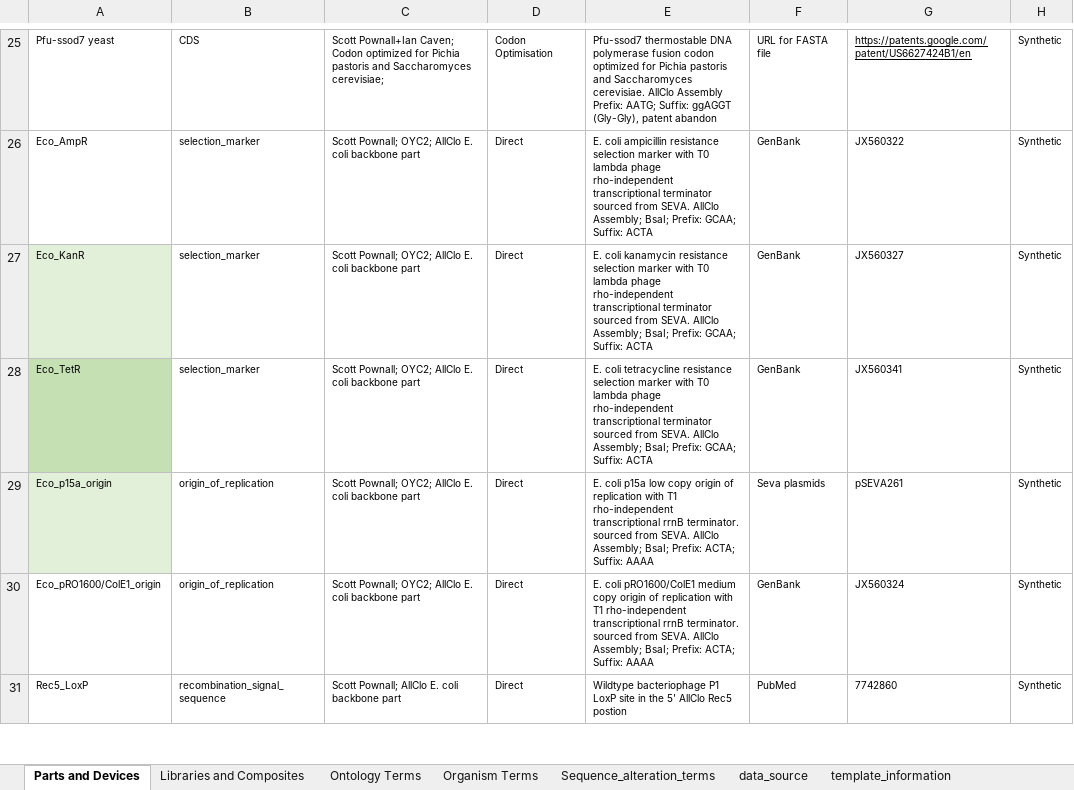
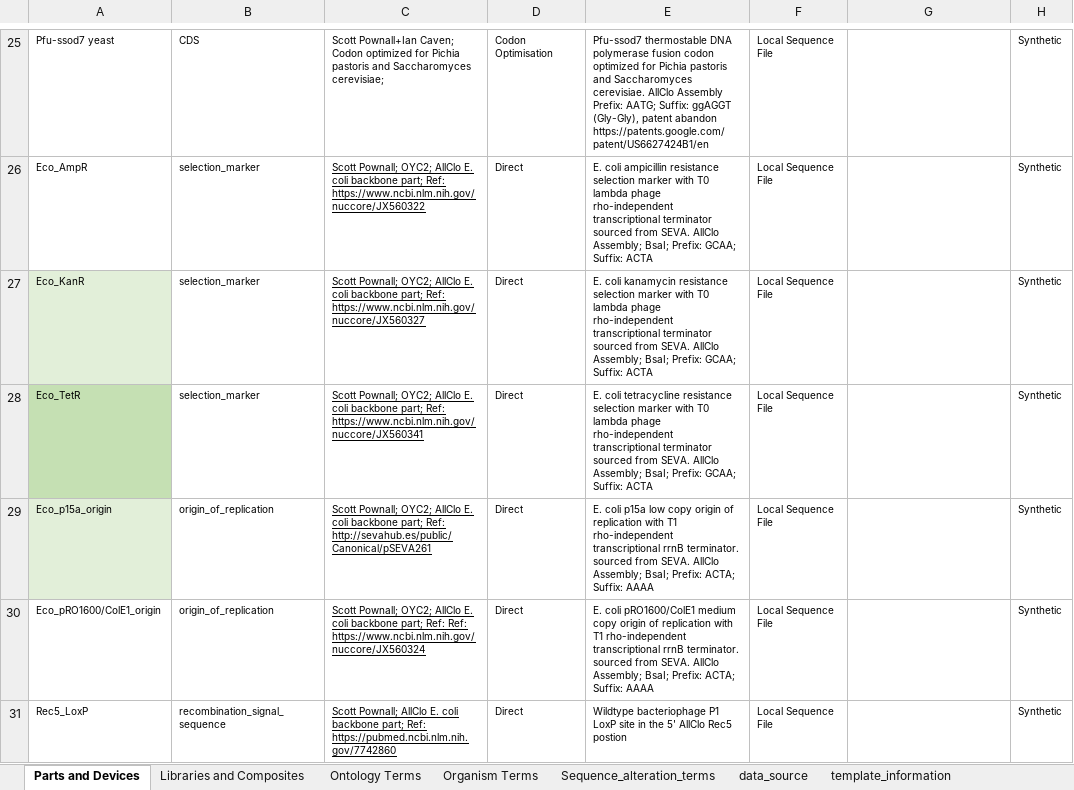
Before and after one commit to iGEM-Engineering/iGEM-distribution, an Excel workbook: Friendzymes/friendzymes.xlsx, sheet Parts and Devices, drawn as a sheet; only a part is shown, gaps mark what is left out; values as stored, in another font and other column widths than the file's, no borders; charts and pictures and table styles not drawn; the diff covers the shown part only; the diff names each change by its address in the sheet, - before the commit and + after, or states it on an @@ line.

```diff
--- a/Friendzymes/friendzymes.xlsx (sheet Parts and Devices)
+++ b/Friendzymes/friendzymes.xlsx (sheet Parts and Devices)
-E25: …patent abandon
+E25: …patent abandon https://patents.google.com/patent/US6627424B1/en
-F25: URL for FASTA file
+F25: Local Sequence File
-G25: https://patents.google.com/patent/US6627424B1/en
+G25: (empty)
-C26: …coli backbone part
+C26: …coli backbone part; Ref: https://www.ncbi.nlm.nih.gov/nuccore/JX560322
-C26:C31 underline: off
+C26:C31 underline: on
-F26:F28: GenBank
+F26:F28: Local Sequence File
-G26: JX560322
+G26: (empty)
-C27: …coli backbone part
+C27: …coli backbone part; Ref: https://www.ncbi.nlm.nih.gov/nuccore/JX560327
-G27: JX560327
+G27: (empty)
-C28: …coli backbone part
+C28: …coli backbone part; Ref: https://www.ncbi.nlm.nih.gov/nuccore/JX560341
-G28: JX560341
+G28: (empty)
-C29: …coli backbone part
+C29: …coli backbone part; Ref: http://sevahub.es/public/Canonical/pSEVA261
-F29: Seva plasmids
+F29: Local Sequence File
-G29: pSEVA261
+G29: (empty)
-C30: …coli backbone part
+C30: …coli backbone part; Ref: Ref: https://www.ncbi.nlm.nih.gov/nuccore/JX560324
-F30: GenBank
+F30: Local Sequence File
-G30: JX560324
+G30: (empty)
-C31: …coli backbone part
+C31: …coli backbone part; Ref: https://pubmed.ncbi.nlm.nih.gov/7742860
-F31: PubMed
+F31: Local Sequence File
-G31: 7742860
+G31: (empty)
```
Also changed, not shown: 177 edited cells and cell formats elsewhere in this sheet.
